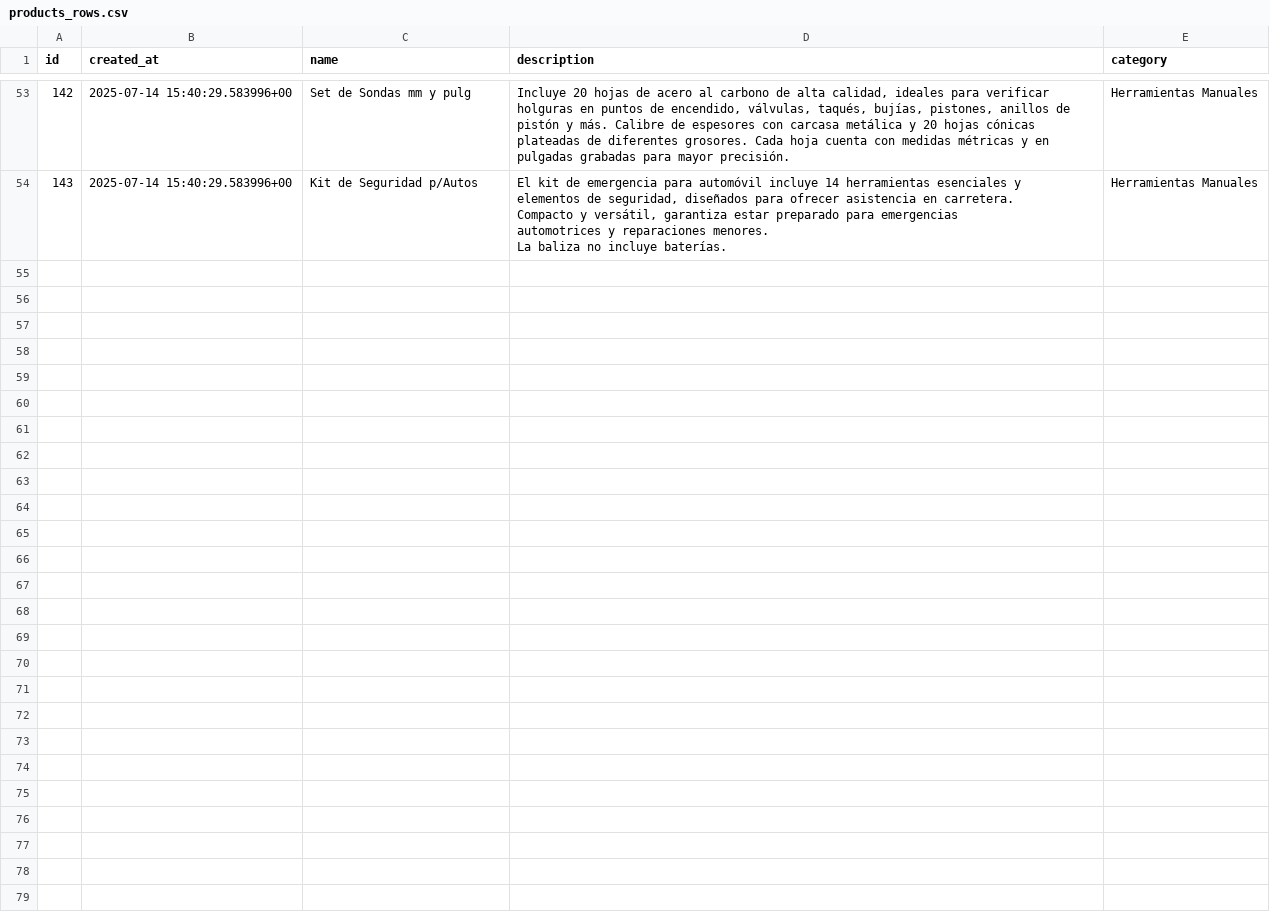
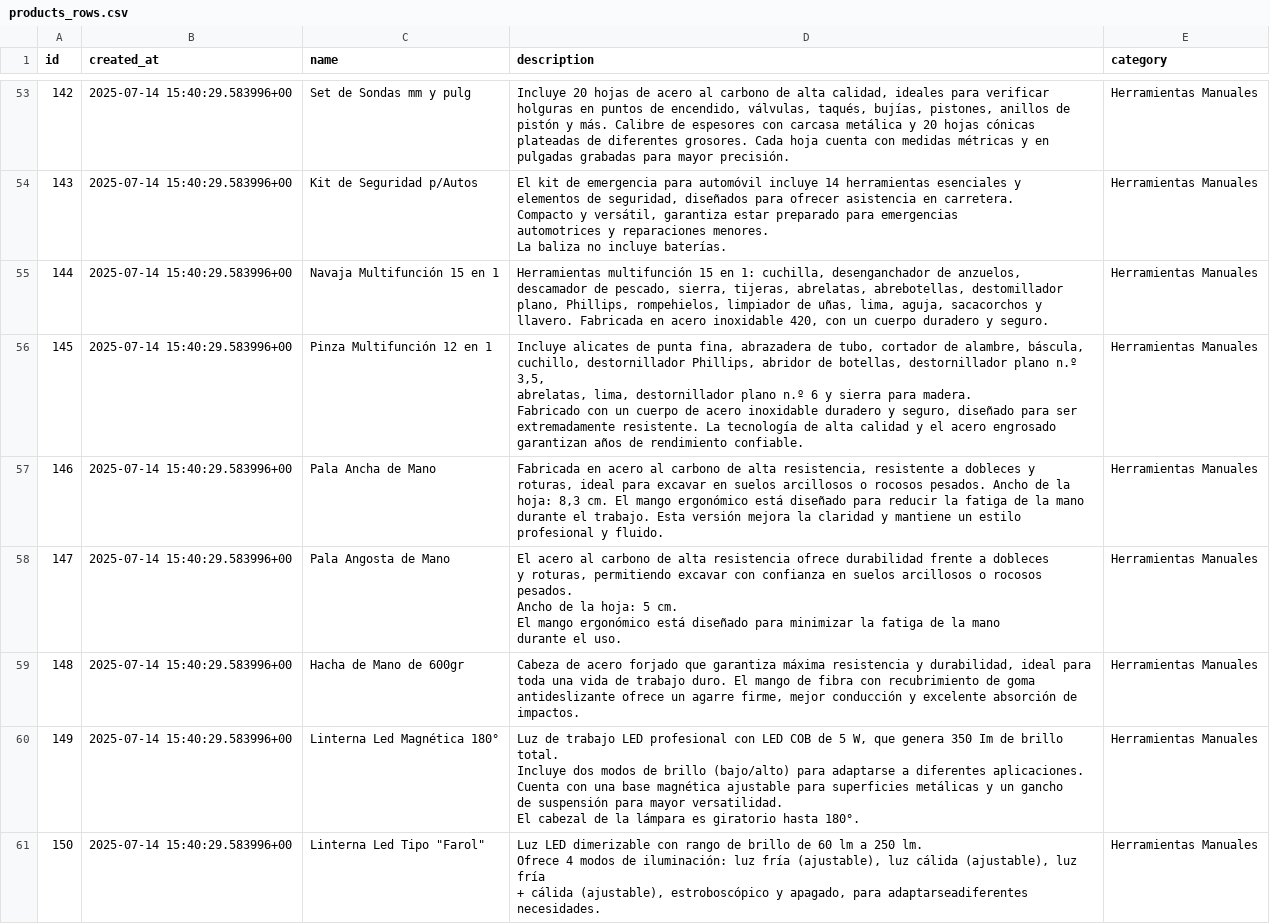
Before and after one commit to NantonM/ronix-ar, a CSV file: public/images/products/products_rows.csv, drawn as a sheet; only a part is shown, gaps mark what is left out; the diff covers the shown part only.

```diff
--- a/public/images/products/products_rows.csv
+++ b/public/images/products/products_rows.csv
@@ -250,0 +251,25 @@ La baliza no incluye baterías.";Herramientas Manuales;
+144;2025-07-14 15:40:29.583996+00;Navaja Multifunción 15 en 1;Herramientas multifunción 15 en 1: cuchilla, desenganchador de anzuelos, descamador de pescado, sierra, tijeras, abrelatas, abrebotellas, destomillador plano, Phillips, rompehielos, limpiador de uñas, lima, aguja, sacacorchos y llavero. Fabricada en acero inoxidable 420, con un cuerpo duradero y seguro.;Herramientas Manuales
+145;2025-07-14 15:40:29.583996+00;Pinza Multifunción 12 en 1 ;"Incluye alicates de punta fina, abrazadera de tubo, cortador de alambre, báscula,
+cuchillo, destornillador Phillips, abridor de botellas, destornillador plano n.º 3,5,
+abrelatas, lima, destornillador plano n.º 6 y sierra para madera.
+Fabricado con un cuerpo de acero inoxidable duradero y seguro, diseñado para ser
+extremadamente resistente. La tecnología de alta calidad y el acero engrosado
+garantizan años de rendimiento confiable.";Herramientas Manuales
+146;2025-07-14 15:40:29.583996+00;Pala Ancha de Mano;Fabricada en acero al carbono de alta resistencia, resistente a dobleces y roturas, ideal para excavar en suelos arcillosos o rocosos pesados. Ancho de la hoja: 8,3 cm. El mango ergonómico está diseñado para reducir la fatiga de la mano durante el trabajo. Esta versión mejora la claridad y mantiene un estilo profesional y fluido.;Herramientas Manuales
+147;2025-07-14 15:40:29.583996+00;Pala Angosta de Mano;"El acero al carbono de alta resistencia ofrece durabilidad frente a dobleces
+y roturas, permitiendo excavar con confianza en suelos arcillosos o rocosos
+pesados.
+Ancho de la hoja: 5 cm.
+El mango ergonómico está diseñado para minimizar la fatiga de la mano
+durante el uso.";Herramientas Manuales
+148;2025-07-14 15:40:29.583996+00;Hacha de Mano de 600gr;Cabeza de acero forjado que garantiza máxima resistencia y durabilidad, ideal para toda una vida de trabajo duro. El mango de fibra con recubrimiento de goma antideslizante ofrece un agarre firme, mejor conducción y excelente absorción de impactos.;Herramientas Manuales
+149;2025-07-14 15:40:29.583996+00;Linterna Led Magnética 180° ;"Luz de trabajo LED profesional con LED COB de 5 W, que genera 350 Im de brillo
+total.
+Incluye dos modos de brillo (bajo/alto) para adaptarse a diferentes aplicaciones.
+Cuenta con una base magnética ajustable para superficies metálicas y un gancho
+de suspensión para mayor versatilidad.
+El cabezal de la lámpara es giratorio hasta 180°.";Herramientas Manuales
+150;2025-07-14 15:40:29.583996+00;"Linterna Led Tipo ""Farol""";"Luz LED dimerizable con rango de brillo de 60 lm a 250 lm.
+Ofrece 4 modos de iluminación: luz fría (ajustable), luz cálida (ajustable), luz fría
++ cálida (ajustable), estroboscópico y apagado, para adaptarseadiferentes
+necesidades.";Herramientas Manuales
```
Also changed, not shown: 6 added rows elsewhere in this file, public/images/products/product_images_rows.csv, public/images/products/product_variants_rows.csv, 34 other files.
